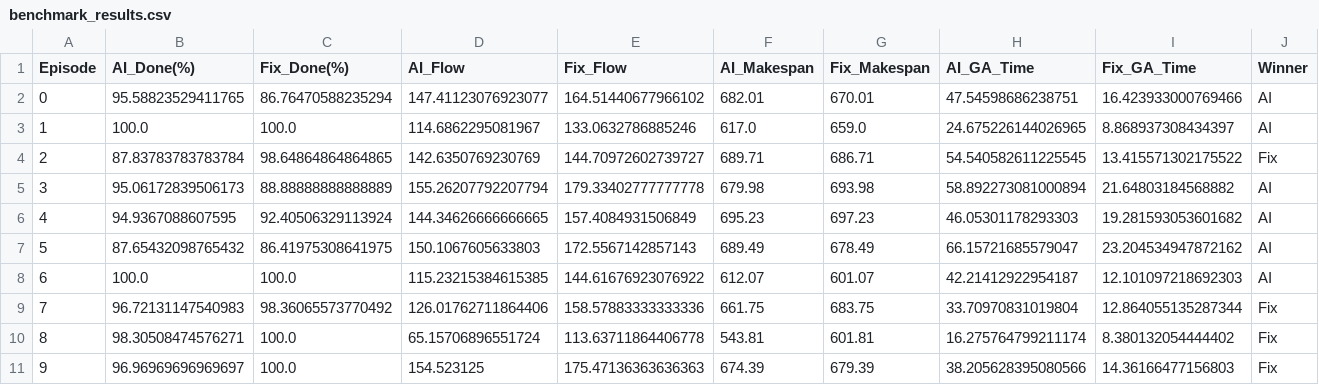
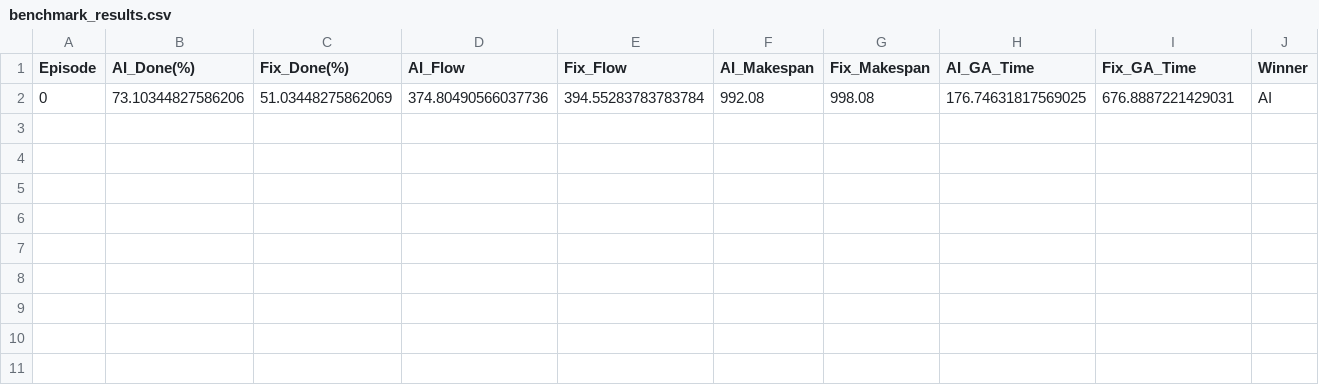
Before and after one commit to wei313511022/DFJSSP, a CSV file: Random_Job_Arrivals/models_pth/gnn_ddqn_model_v7_demo/benchmark_results.csv, drawn as a sheet; removed rows and columns are numbered as before the commit, all else as after; the diff names each change by its address in the sheet, - before the commit and + after, or states it on an @@ line.

Commit message:
0512 demo ok

```diff
--- a/Random_Job_Arrivals/models_pth/gnn_ddqn_model_v7_demo/benchmark_results.csv
+++ b/Random_Job_Arrivals/models_pth/gnn_ddqn_model_v7_demo/benchmark_results.csv
-row 2: 0 | 95.58823529411765 | 86.76470588235294 | 147.41123076923077 | 164.51440677966102 | 682.01 | 670.01 | 47.54598686238751 | 16.423933000769466 | AI
-row 3: 1 | 100.0 | 100.0 | 114.6862295081967 | 133.0632786885246 | 617.0 | 659.0 | 24.675226144026965 | 8.868937308434397 | AI
-row 4: 2 | 87.83783783783784 | 98.64864864864865 | 142.6350769230769 | 144.70972602739727 | 689.71 | 686.71 | 54.540582611225545 | 13.415571302175522 | Fix
-row 5: 3 | 95.06172839506173 | 88.88888888888889 | 155.26207792207794 | 179.33402777777778 | 679.98 | 693.98 | 58.892273081000894 | 21.64803184568882 | AI
-row 6: 4 | 94.9367088607595 | 92.40506329113924 | 144.34626666666665 | 157.4084931506849 | 695.23 | 697.23 | 46.05301178293303 | 19.281593053601682 | AI
-row 7: 5 | 87.65432098765432 | 86.41975308641975 | 150.1067605633803 | 172.5567142857143 | 689.49 | 678.49 | 66.15721685579047 | 23.204534947872162 | AI
-row 8: 6 | 100.0 | 100.0 | 115.23215384615385 | 144.61676923076922 | 612.07 | 601.07 | 42.21412922954187 | 12.101097218692303 | AI
-row 9: 7 | 96.72131147540983 | 98.36065573770492 | 126.01762711864406 | 158.57883333333336 | 661.75 | 683.75 | 33.70970831019804 | 12.864055135287344 | Fix
-row 10: 8 | 98.30508474576271 | 100.0 | 65.15706896551724 | 113.63711864406778 | 543.81 | 601.81 | 16.275764799211174 | 8.380132054444402 | Fix
-row 11: 9 | 96.96969696969697 | 100.0 | 154.523125 | 175.47136363636363 | 674.39 | 679.39 | 38.205628395080566 | 14.36166477156803 | Fix
+row 2: 0 | 73.10344827586206 | 51.03448275862069 | 374.80490566037736 | 394.55283783783784 | 992.08 | 998.08 | 176.74631817569025 | 676.8887221429031 | AI
```
Also changed, not shown: 31 other files.
